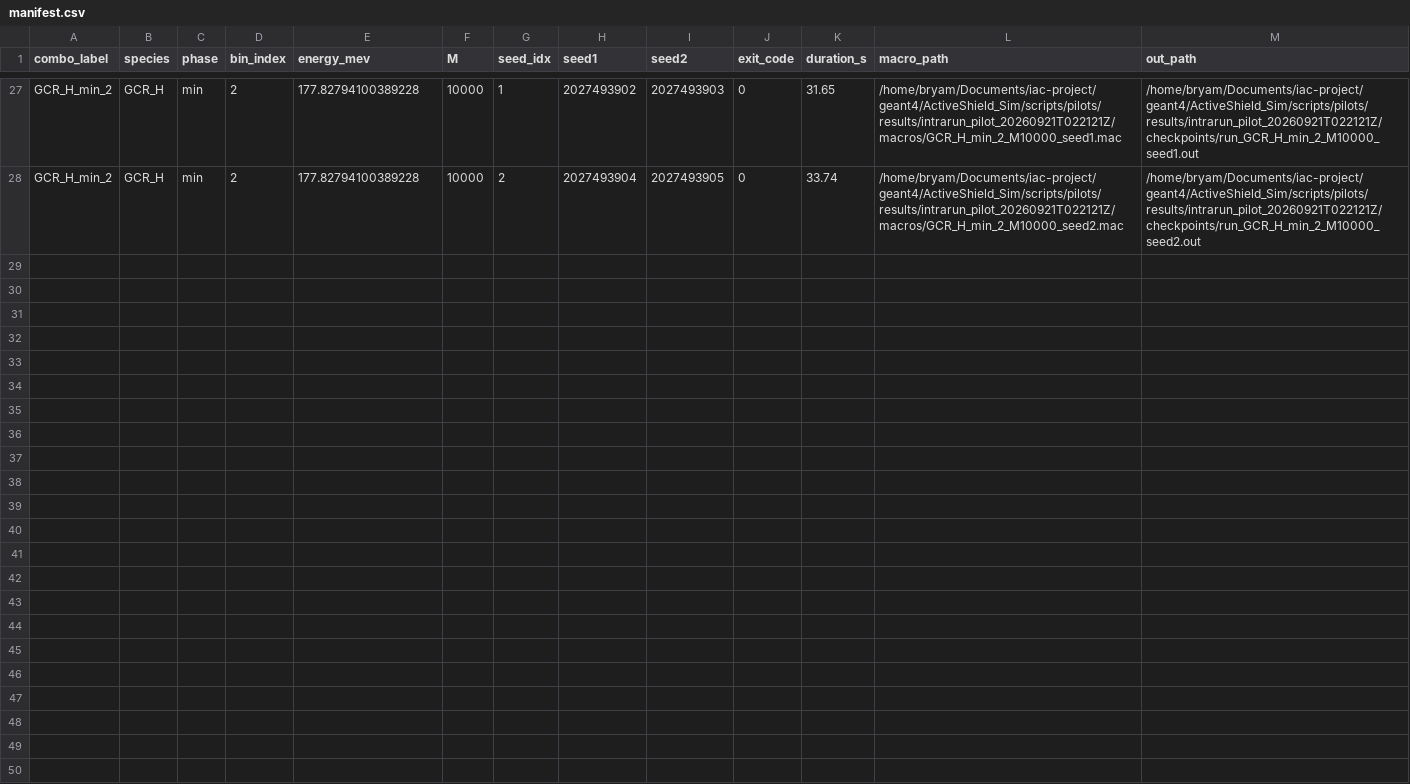
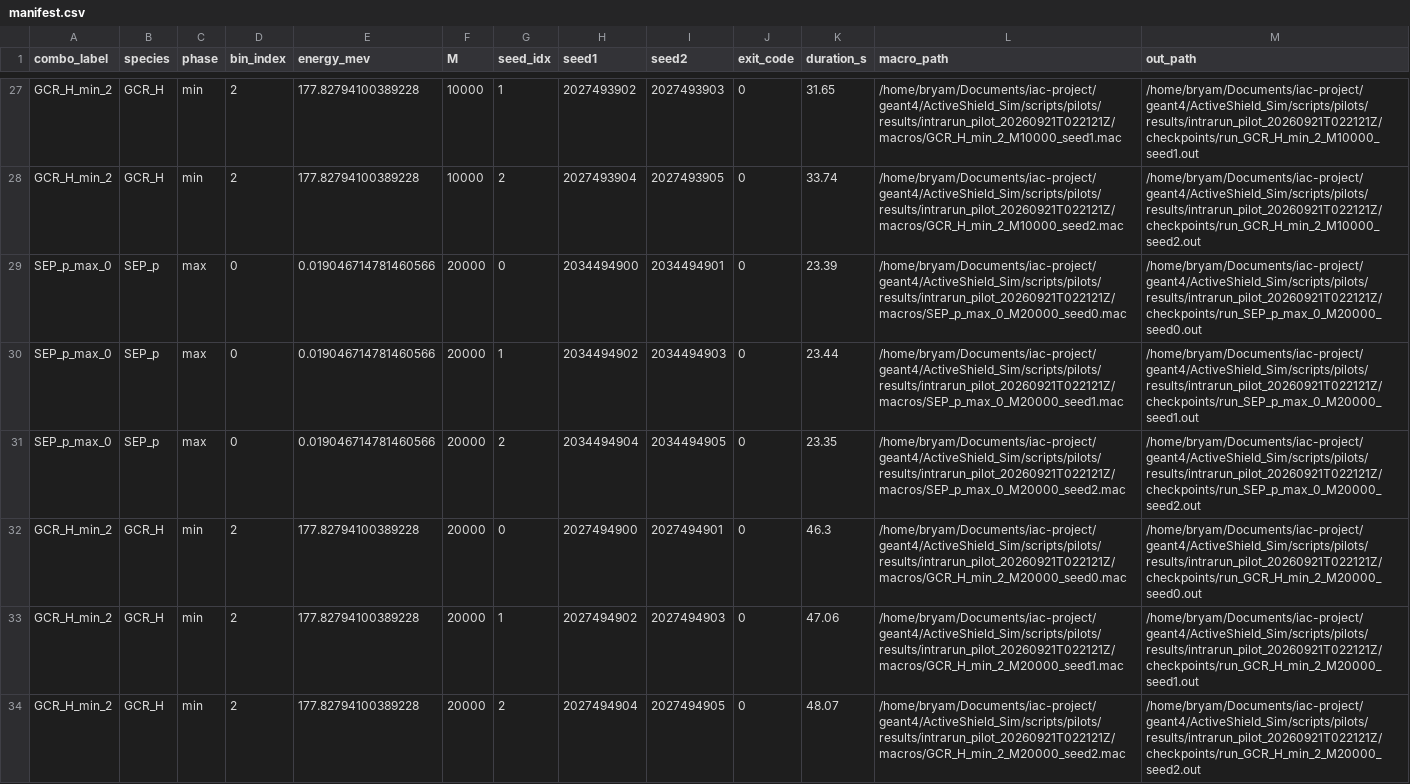
Before and after one commit to s7even-silva/iac-project, a CSV file: geant4/ActiveShield_Sim/scripts/pilots/results/intrarun_pilot_20260921T022121Z/manifest.csv, drawn as a sheet; only a part is shown, gaps mark what is left out.

Commit message:
Fase 7 intra-run pilot: sync partial results (33/36 runs)

```diff
--- a/geant4/ActiveShield_Sim/scripts/pilots/results/intrarun_pilot_20260921T022121Z/manifest.csv
+++ b/geant4/ActiveShield_Sim/scripts/pilots/results/intrarun_pilot_20260921T022121Z/manifest.csv
@@ -28 +28,7 @@ GCR_H_min_2,GCR_H,min,2,177.82794100389228,10000,1,2027493902,2027493903,0,31.65
 GCR_H_min_2,GCR_H,min,2,177.82794100389228,10000,2,2027493904,2027493905,0,33.74,/home/bryam/Documents/iac-project/geant4/ActiveShield_Sim/scripts/pilots/results/intrarun_pilot_20260921T022121Z/macros/GCR_H_min_2_M10000_seed2.mac,/home/bryam/Documents/iac-project/geant4/ActiveShield_Sim/scripts/pilots/results/intrarun_pilot_20260921T022121Z/checkpoints/run_GCR_H_min_2_M10000_seed2.out
+SEP_p_max_0,SEP_p,max,0,0.019046714781460566,20000,0,2034494900,2034494901,0,23.39,/home/bryam/Documents/iac-project/geant4/ActiveShield_Sim/scripts/pilots/results/intrarun_pilot_20260921T022121Z/macros/SEP_p_max_0_M20000_seed0.mac,/home/bryam/Documents/iac-project/geant4/ActiveShield_Sim/scripts/pilots/results/intrarun_pilot_20260921T022121Z/checkpoints/run_SEP_p_max_0_M20000_seed0.out
+SEP_p_max_0,SEP_p,max,0,0.019046714781460566,20000,1,2034494902,2034494903,0,23.44,/home/bryam/Documents/iac-project/geant4/ActiveShield_Sim/scripts/pilots/results/intrarun_pilot_20260921T022121Z/macros/SEP_p_max_0_M20000_seed1.mac,/home/bryam/Documents/iac-project/geant4/ActiveShield_Sim/scripts/pilots/results/intrarun_pilot_20260921T022121Z/checkpoints/run_SEP_p_max_0_M20000_seed1.out
+SEP_p_max_0,SEP_p,max,0,0.019046714781460566,20000,2,2034494904,2034494905,0,23.35,/home/bryam/Documents/iac-project/geant4/ActiveShield_Sim/scripts/pilots/results/intrarun_pilot_20260921T022121Z/macros/SEP_p_max_0_M20000_seed2.mac,/home/bryam/Documents/iac-project/geant4/ActiveShield_Sim/scripts/pilots/results/intrarun_pilot_20260921T022121Z/checkpoints/run_SEP_p_max_0_M20000_seed2.out
+GCR_H_min_2,GCR_H,min,2,177.82794100389228,20000,0,2027494900,2027494901,0,46.3,/home/bryam/Documents/iac-project/geant4/ActiveShield_Sim/scripts/pilots/results/intrarun_pilot_20260921T022121Z/macros/GCR_H_min_2_M20000_seed0.mac,/home/bryam/Documents/iac-project/geant4/ActiveShield_Sim/scripts/pilots/results/intrarun_pilot_20260921T022121Z/checkpoints/run_GCR_H_min_2_M20000_seed0.out
+GCR_H_min_2,GCR_H,min,2,177.82794100389228,20000,1,2027494902,2027494903,0,47.06,/home/bryam/Documents/iac-project/geant4/ActiveShield_Sim/scripts/pilots/results/intrarun_pilot_20260921T022121Z/macros/GCR_H_min_2_M20000_seed1.mac,/home/bryam/Documents/iac-project/geant4/ActiveShield_Sim/scripts/pilots/results/intrarun_pilot_20260921T022121Z/checkpoints/run_GCR_H_min_2_M20000_seed1.out
+GCR_H_min_2,GCR_H,min,2,177.82794100389228,20000,2,2027494904,2027494905,0,48.07,/home/bryam/Documents/iac-project/geant4/ActiveShield_Sim/scripts/pilots/results/intrarun_pilot_20260921T022121Z/macros/GCR_H_min_2_M20000_seed2.mac,/home/bryam/Documents/iac-project/geant4/ActiveShield_Sim/scripts/pilots/results/intrarun_pilot_20260921T022121Z/checkpoints/run_GCR_H_min_2_M20000_seed2.out
```
Also changed, not shown: 12 other files.
